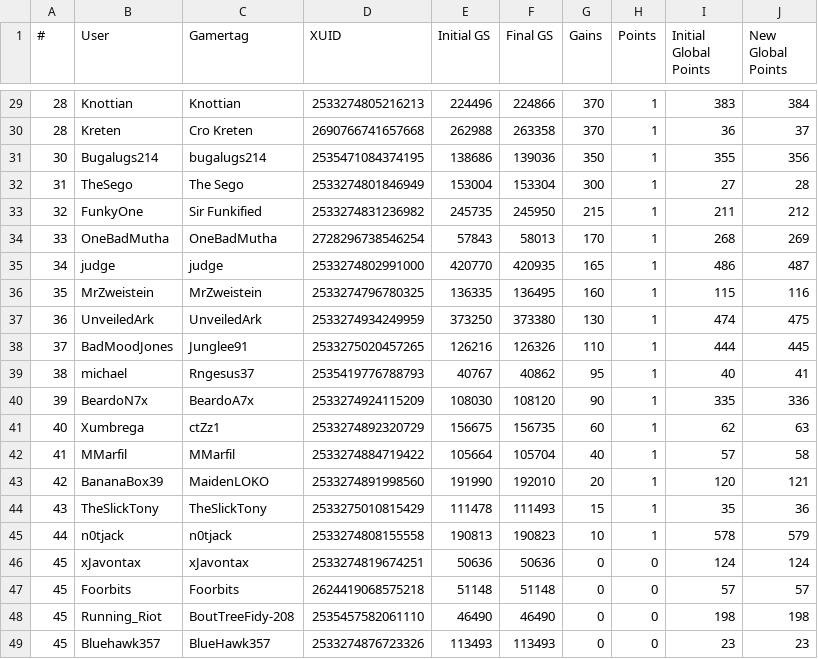
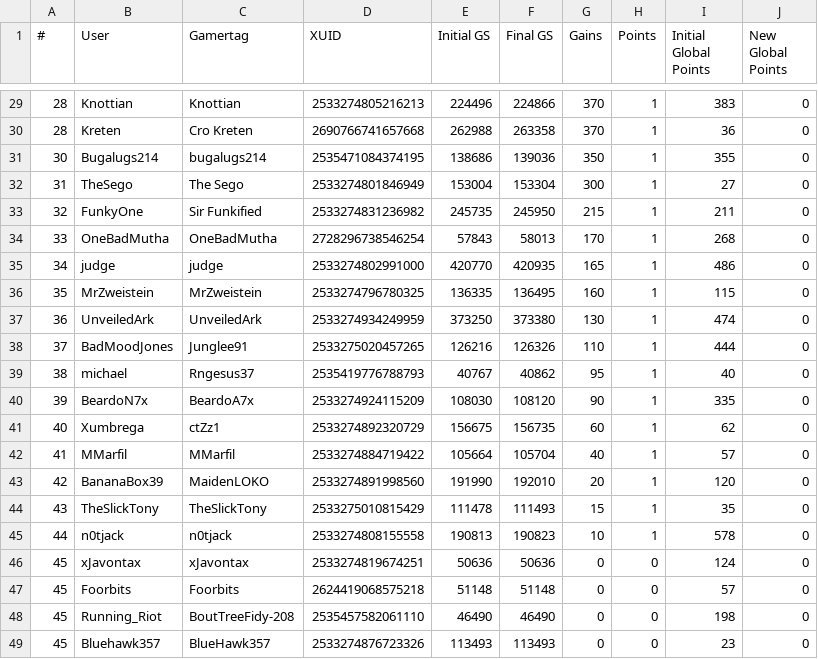
Before and after one commit to nullicw/xboxera-leaderboard, a CSV file: docs/scores/2021-12/week67.csv, drawn as a sheet; only a part is shown, gaps mark what is left out; the diff covers the shown part only.

Commit message:
data: reset points for Season 3

```diff
--- a/docs/scores/2021-12/week67.csv
+++ b/docs/scores/2021-12/week67.csv
@@ -29,21 +29,21 @@
-28;Knottian;Knottian;2533274805216213;224496;224866;370;1;383;384
-28;Kreten;Cro Kreten;2690766741657668;262988;263358;370;1;36;37
-30;Bugalugs214;bugalugs214;2535471084374195;138686;139036;350;1;355;356
-31;TheSego;The Sego;2533274801846949;153004;153304;300;1;27;28
-32;FunkyOne;Sir Funkified;2533274831236982;245735;245950;215;1;211;212
-33;OneBadMutha;OneBadMutha;2728296738546254;57843;58013;170;1;268;269
-34;judge;judge;2533274802991000;420770;420935;165;1;486;487
-35;MrZweistein;MrZweistein;2533274796780325;136335;136495;160;1;115;116
-36;UnveiledArk;UnveiledArk;2533274934249959;373250;373380;130;1;474;475
-37;BadMoodJones;Junglee91;2533275020457265;126216;126326;110;1;444;445
-38;michael;Rngesus37;2535419776788793;40767;40862;95;1;40;41
-39;BeardoN7x;BeardoA7x;2533274924115209;108030;108120;90;1;335;336
-40;Xumbrega;ctZz1;2533274892320729;156675;156735;60;1;62;63
-41;MMarfil;MMarfil;2533274884719422;105664;105704;40;1;57;58
-42;BananaBox39;MaidenLOKO;2533274891998560;191990;192010;20;1;120;121
-43;TheSlickTony;TheSlickTony;2533275010815429;111478;111493;15;1;35;36
-44;n0tjack;n0tjack;2533274808155558;190813;190823;10;1;578;579
-45;xJavontax;xJavontax;2533274819674251;50636;50636;0;0;124;124
-45;Foorbits;Foorbits;2624419068575218;51148;51148;0;0;57;57
-45;Running_Riot;BoutTreeFidy-208;2535457582061110;46490;46490;0;0;198;198
-45;Bluehawk357;BlueHawk357;2533274876723326;113493;113493;0;0;23;23
+28;Knottian;Knottian;2533274805216213;224496;224866;370;1;383;0
+28;Kreten;Cro Kreten;2690766741657668;262988;263358;370;1;36;0
+30;Bugalugs214;bugalugs214;2535471084374195;138686;139036;350;1;355;0
+31;TheSego;The Sego;2533274801846949;153004;153304;300;1;27;0
+32;FunkyOne;Sir Funkified;2533274831236982;245735;245950;215;1;211;0
+33;OneBadMutha;OneBadMutha;2728296738546254;57843;58013;170;1;268;0
+34;judge;judge;2533274802991000;420770;420935;165;1;486;0
+35;MrZweistein;MrZweistein;2533274796780325;136335;136495;160;1;115;0
+36;UnveiledArk;UnveiledArk;2533274934249959;373250;373380;130;1;474;0
+37;BadMoodJones;Junglee91;2533275020457265;126216;126326;110;1;444;0
+38;michael;Rngesus37;2535419776788793;40767;40862;95;1;40;0
+39;BeardoN7x;BeardoA7x;2533274924115209;108030;108120;90;1;335;0
+40;Xumbrega;ctZz1;2533274892320729;156675;156735;60;1;62;0
+41;MMarfil;MMarfil;2533274884719422;105664;105704;40;1;57;0
+42;BananaBox39;MaidenLOKO;2533274891998560;191990;192010;20;1;120;0
+43;TheSlickTony;TheSlickTony;2533275010815429;111478;111493;15;1;35;0
+44;n0tjack;n0tjack;2533274808155558;190813;190823;10;1;578;0
+45;xJavontax;xJavontax;2533274819674251;50636;50636;0;0;124;0
+45;Foorbits;Foorbits;2624419068575218;51148;51148;0;0;57;0
+45;Running_Riot;BoutTreeFidy-208;2535457582061110;46490;46490;0;0;198;0
+45;Bluehawk357;BlueHawk357;2533274876723326;113493;113493;0;0;23;0
```
Also changed, not shown: 29 edited cells elsewhere in this file.
